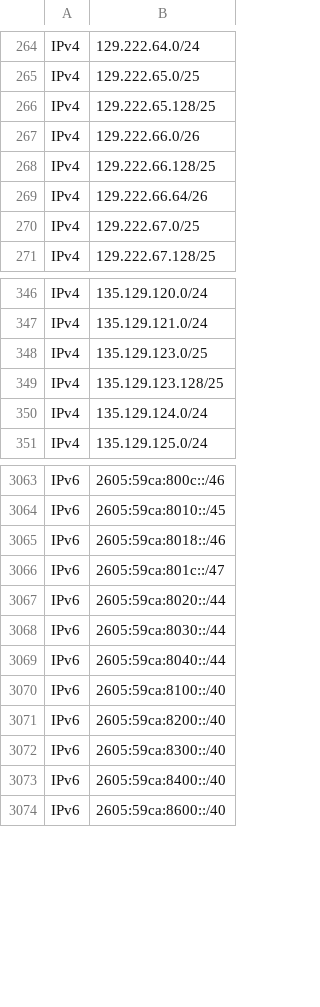
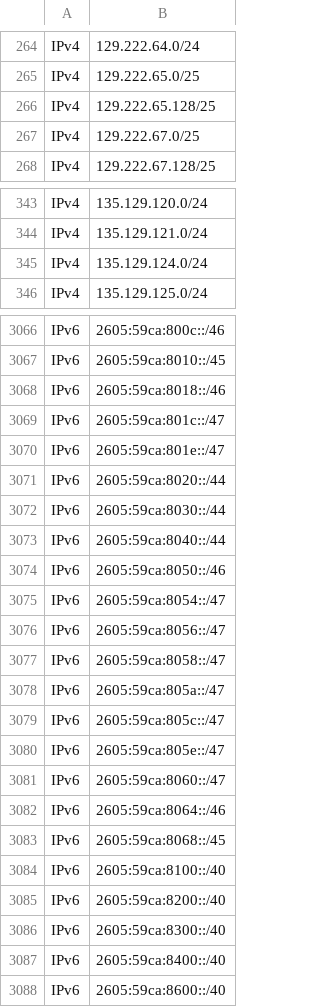
Before and after one commit to disposable/cloud-ip-ranges, a CSV file: misc/starlink.csv, drawn as a sheet; only a part is shown, gaps mark what is left out; removed rows and columns are numbered as before the commit, all else as after; the diff covers the shown part only; the diff names each change by its address in the sheet, - before the commit and + after, or states it on an @@ line.

Commit message:
Updated 1 misc services (IPv4: 2605, IPv6: 767)
INFO - Saved starlink.csv [IPv4: 2605, IPv6: 767]

```diff
--- a/misc/starlink.csv
+++ b/misc/starlink.csv
-row 267: IPv4 | 129.222.66.0/26
-row 268: IPv4 | 129.222.66.128/25
-row 269: IPv4 | 129.222.66.64/26
-row 348: IPv4 | 135.129.123.0/25
-row 349: IPv4 | 135.129.123.128/25
+row 3070: IPv6 | 2605:59ca:801e::/47
+row 3074: IPv6 | 2605:59ca:8050::/46
+row 3075: IPv6 | 2605:59ca:8054::/47
+row 3076: IPv6 | 2605:59ca:8056::/47
+row 3077: IPv6 | 2605:59ca:8058::/47
+row 3078: IPv6 | 2605:59ca:805a::/47
+row 3079: IPv6 | 2605:59ca:805c::/47
+row 3080: IPv6 | 2605:59ca:805e::/47
+row 3081: IPv6 | 2605:59ca:8060::/47
+row 3082: IPv6 | 2605:59ca:8064::/46
+row 3083: IPv6 | 2605:59ca:8068::/45
```
Also changed, not shown: 12 added rows, 2 removed rows and 2 edited cells elsewhere in this file, misc/all-providers.csv, 4 other files.
